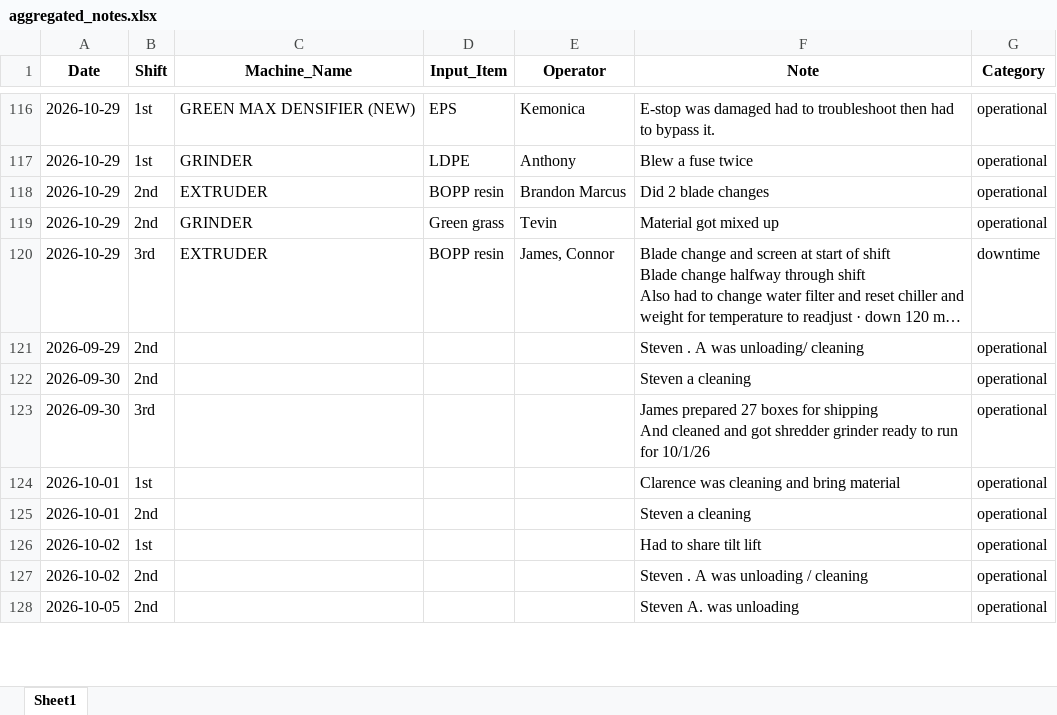
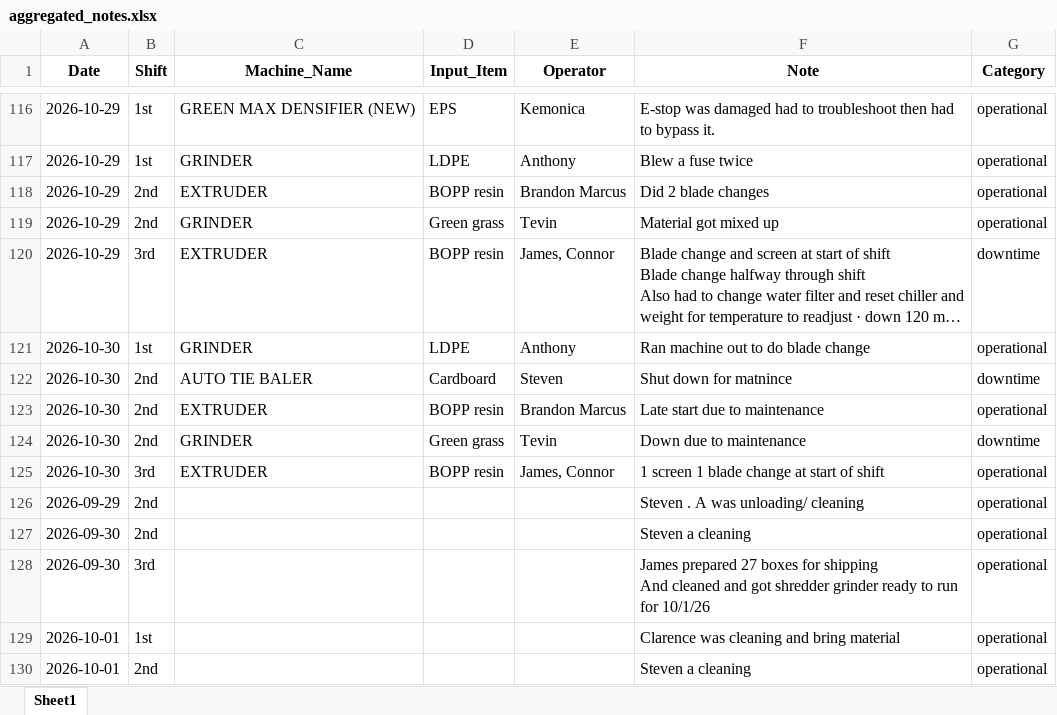
Before and after one commit to zabdulla/walton_production, an Excel workbook: data/aggregated_notes.xlsx, sheet Sheet1, drawn as a sheet; only a part is shown, gaps mark what is left out; the shorter side is filled out with more unchanged rows; long unchanged cells end in …; values as stored, in another font and other column widths than the file's, no borders; the diff names each change by its address in the sheet, - before the commit and + after, or states it on an @@ line.

```diff
--- a/data/aggregated_notes.xlsx (sheet Sheet1)
+++ b/data/aggregated_notes.xlsx (sheet Sheet1)
+row 121: 2026-10-30 | 1st | GRINDER | LDPE | Anthony | Ran machine out to do blade change | operational
+row 122: 2026-10-30 | 2nd | AUTO TIE BALER | Cardboard | Steven | Shut down for matnince | downtime
+row 123: 2026-10-30 | 2nd | EXTRUDER | BOPP resin | Brandon Marcus | Late start due to maintenance | operational
+row 124: 2026-10-30 | 2nd | GRINDER | Green grass | Tevin | Down due to maintenance | downtime
+row 125: 2026-10-30 | 3rd | EXTRUDER | BOPP resin | James, Connor | 1 screen 1 blade change at start of shift | operational
```
Also changed, not shown: data/aggregated_daily_data.xlsx, 5 other files.
